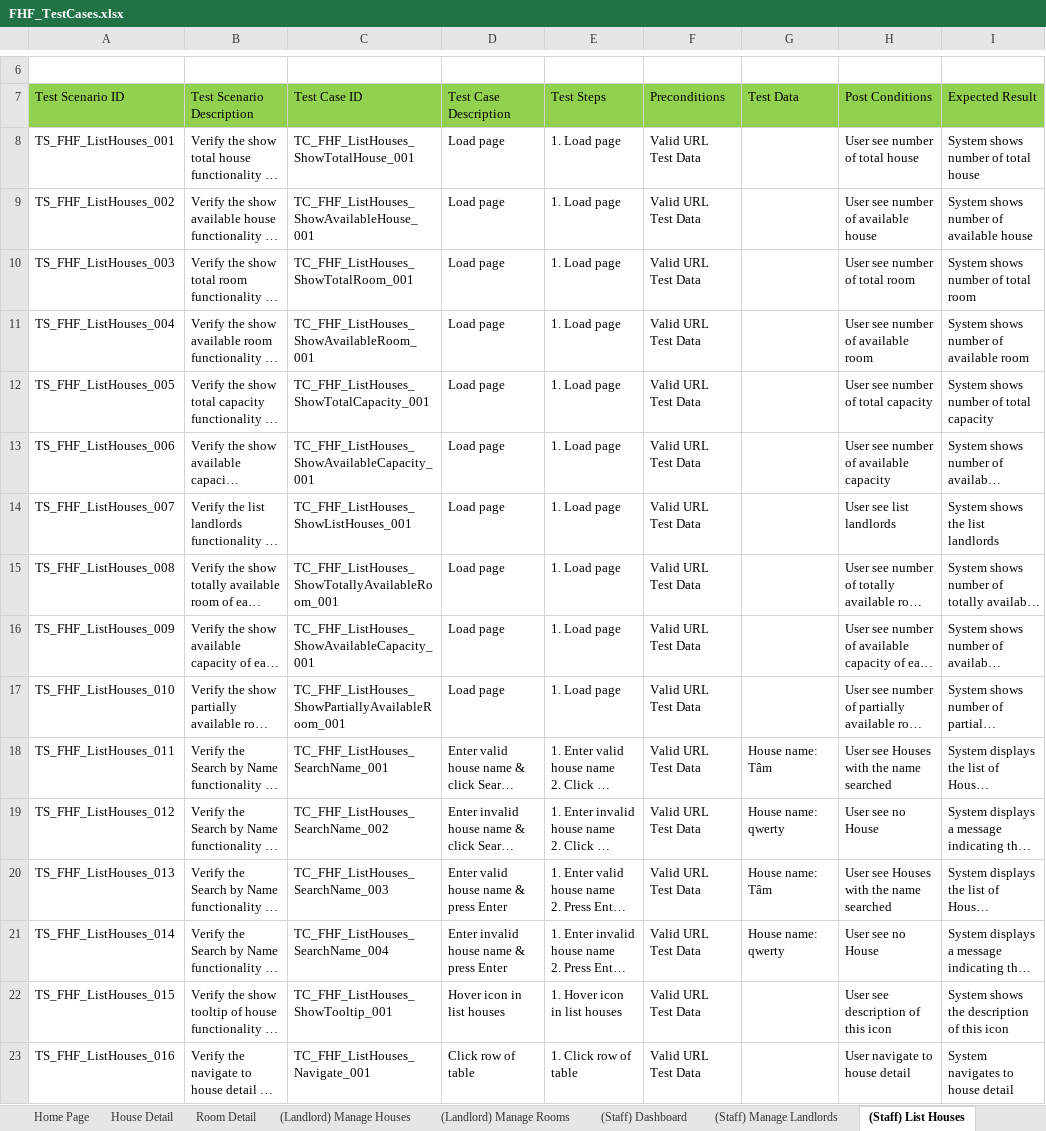
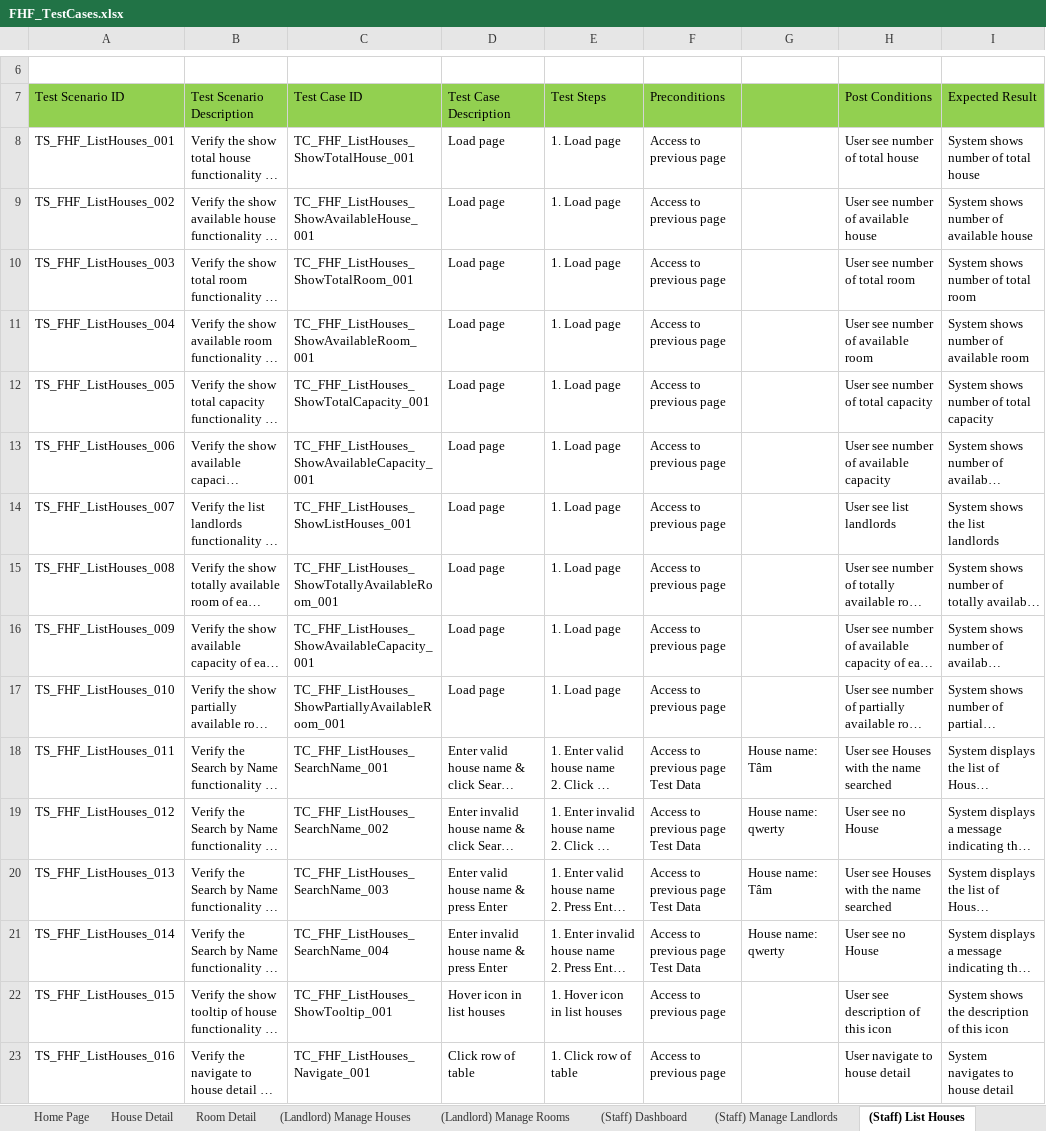
Before and after one commit to nguyenthegiang/fu-house-finder, an Excel workbook: Documentation/FHF_TestCases.xlsx, sheet (Staff) List Houses, drawn as a sheet; only a part is shown, gaps mark what is left out; long unchanged cells end in …; values as stored, in another font and other column widths than the file's, no borders; ↵ is a line break in a cell; the diff names each change by its address in the sheet, - before the commit and + after, or states it on an @@ line.

Commit message:
Update test case

```diff
--- a/Documentation/FHF_TestCases.xlsx (sheet (Staff) List Houses)
+++ b/Documentation/FHF_TestCases.xlsx (sheet (Staff) List Houses)
-G7: Test Data
+G7: (empty)
-F8:F17 (Preconditions): Valid URL ↵ Test Data
+F8:F17 (Preconditions): Access to previous page
-F18:F21 (Preconditions): Valid URL ↵ Test Data
+F18:F21 (Preconditions): Access to previous page ↵ Test Data
-F22:F23 (Preconditions): Valid URL ↵ Test Data
+F22:F23 (Preconditions): Access to previous page
```
Also changed, not shown: sheet (Staff) Manage Landlords, sheet House Detail, sheet Room Detail.
